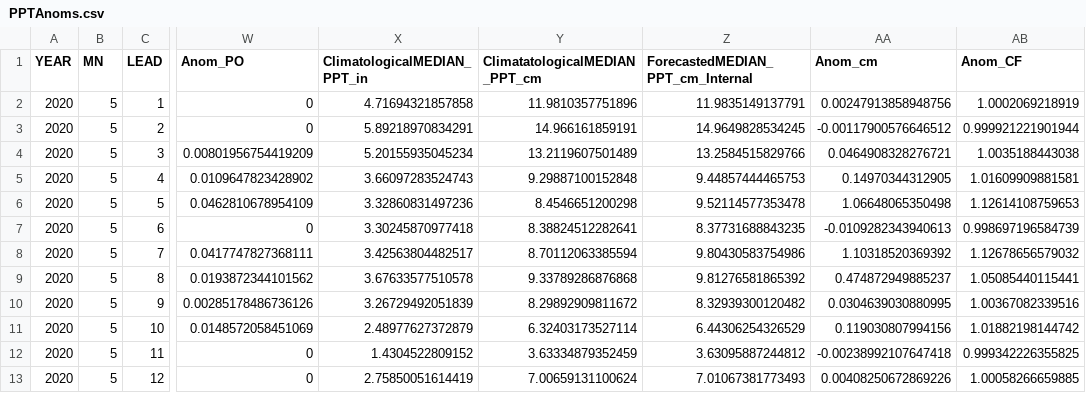
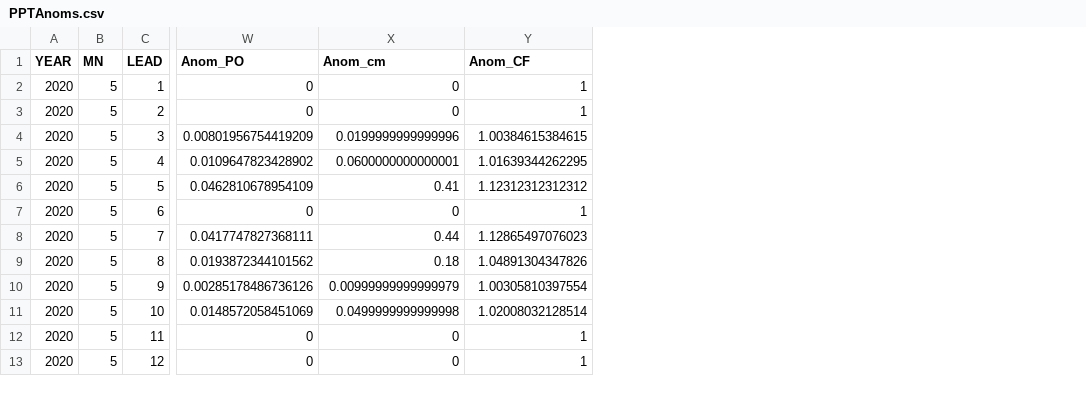
Before and after one commit to DrylandEcology/gridSTDF, a CSV file: ExampleData/PPTAnoms.csv, drawn as a sheet; only a part is shown, gaps mark what is left out; removed rows and columns are numbered as before the commit, all else as after; the diff names each change by its address in the sheet, - before the commit and + after, or states it on an @@ line.

Commit message:
back to means

```diff
--- a/ExampleData/PPTAnoms.csv
+++ b/ExampleData/PPTAnoms.csv
-column X (ClimatologicalMEDIAN_PPT_in), rows 2-13: 4.71694321857858 | 5.89218970834291 | 5.20155935045234 | 3.66097283524743 | 3.32860831497236 | 3.30245870977418 | 3.42563804482517 | 3.67633577510578 | 3.26729492051839 | 2.48977627372879 | 1.4304522809152 | 2.75850051614419
-column Y (ClimatatologicalMEDIAN_PPT_cm), rows 2-13: 11.9810357751896 | 14.966161859191 | 13.2119607501489 | 9.29887100152848 | 8.4546651200298 | 8.38824512282641 | 8.70112063385594 | 9.33789286876868 | 8.29892909811672 | 6.32403173527114 | 3.63334879352459 | 7.00659131100624
-column Z (ForecastedMEDIAN_PPT_cm_Internal), rows 2-13: 11.9835149137791 | 14.9649828534245 | 13.2584515829766 | 9.44857444465753 | 9.52114577353478 | 8.37731688843235 | 9.80430583754986 | 9.81276581865392 | 8.32939300120482 | 6.44306254326529 | 3.63095887244812 | 7.01067381773493
-X2 (Anom_cm): 0.00247913858948756
+X2 (Anom_cm): 0
-Y2 (Anom_CF): 1.0002069218919
+Y2 (Anom_CF): 1
-X3 (Anom_cm): -0.00117900576646512
+X3 (Anom_cm): 0
-Y3 (Anom_CF): 0.999921221901944
+Y3 (Anom_CF): 1
-X4 (Anom_cm): 0.0464908328276721
+X4 (Anom_cm): 0.0199999999999996
-Y4 (Anom_CF): 1.0035188443038
+Y4 (Anom_CF): 1.00384615384615
-X5 (Anom_cm): 0.14970344312905
+X5 (Anom_cm): 0.0600000000000001
-Y5 (Anom_CF): 1.01609909881581
+Y5 (Anom_CF): 1.01639344262295
-X6 (Anom_cm): 1.06648065350498
+X6 (Anom_cm): 0.41
-Y6 (Anom_CF): 1.12614108759653
+Y6 (Anom_CF): 1.12312312312312
-X7 (Anom_cm): -0.0109282343940613
+X7 (Anom_cm): 0
-Y7 (Anom_CF): 0.998697196584739
+Y7 (Anom_CF): 1
-X8 (Anom_cm): 1.10318520369392
+X8 (Anom_cm): 0.44
-Y8 (Anom_CF): 1.12678656579032
+Y8 (Anom_CF): 1.12865497076023
-X9 (Anom_cm): 0.474872949885237
+X9 (Anom_cm): 0.18
-Y9 (Anom_CF): 1.05085440115441
+Y9 (Anom_CF): 1.04891304347826
-X10 (Anom_cm): 0.0304639030880995
+X10 (Anom_cm): 0.00999999999999979
-Y10 (Anom_CF): 1.00367082339516
+Y10 (Anom_CF): 1.00305810397554
-X11 (Anom_cm): 0.119030807994156
+X11 (Anom_cm): 0.0499999999999998
-Y11 (Anom_CF): 1.01882198144742
+Y11 (Anom_CF): 1.02008032128514
-X12 (Anom_cm): -0.00238992107647418
+X12 (Anom_cm): 0
-Y12 (Anom_CF): 0.999342226355825
+Y12 (Anom_CF): 1
-X13 (Anom_cm): 0.00408250672869226
+X13 (Anom_cm): 0
-Y13 (Anom_CF): 1.00058266659885
+Y13 (Anom_CF): 1
```
Also changed, not shown: ExampleData/MonthlyAnoms.csv, 6 other files.
